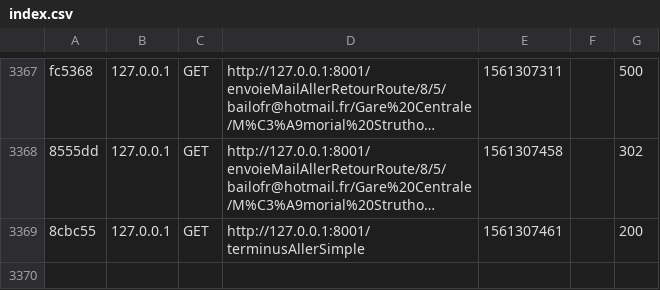
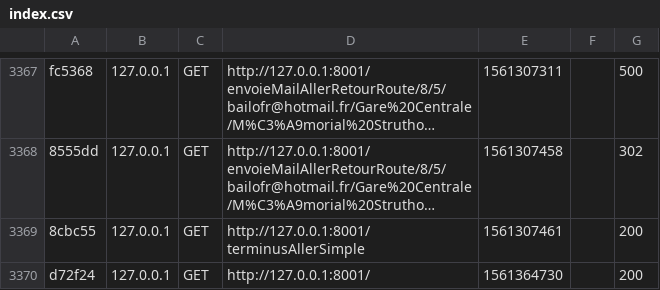
Before and after one commit to amadou224/amadouStageSymfony-, a CSV file: var/cache/dev/profiler/index.csv, drawn as a sheet; only a part is shown, gaps mark what is left out; long unchanged cells end in …; the diff names each change by its address in the sheet, - before the commit and + after, or states it on an @@ line.

```diff
--- a/var/cache/dev/profiler/index.csv
+++ b/var/cache/dev/profiler/index.csv
+row 3370: d72f24 | 127.0.0.1 | GET | http://127.0.0.1:8001/ | 1561364730 |  | 200
```
Also changed, not shown: 30 other files.
